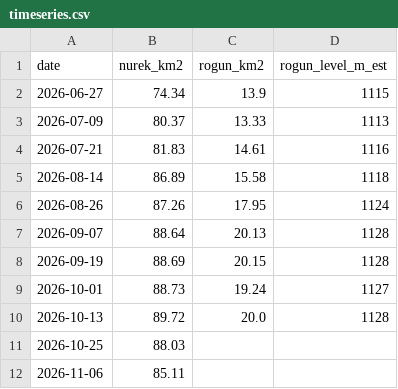
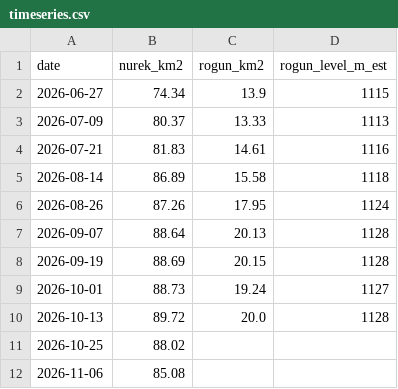
Before and after one commit to ismoil3/nisar-surface-pulse, a CSV file: public/data/vakhsh_cascade/timeseries.csv, drawn as a sheet.

```diff
--- a/public/data/vakhsh_cascade/timeseries.csv
+++ b/public/data/vakhsh_cascade/timeseries.csv
@@ -10,3 +10,3 @@ date,nurek_km2,rogun_km2,rogun_level_m_est
 2026-10-13,89.72,20.0,1128
-2026-10-25,88.03,,
-2026-11-06,85.11,,
+2026-10-25,88.02,,
+2026-11-06,85.08,,
```
Also changed, not shown: 16 other files.
